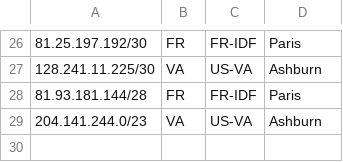
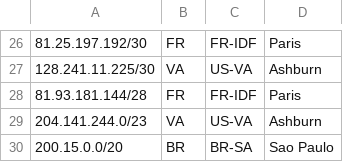
Before and after one commit to nttgin/geofeeds, a CSV file: geofeeds.csv, drawn as a sheet; only a part is shown, gaps mark what is left out; the diff names each change by its address in the sheet, - before the commit and + after, or states it on an @@ line.

Commit message:
Update geofeeds.csv

```diff
--- a/geofeeds.csv
+++ b/geofeeds.csv
+row 30: 200.15.0.0/20 | BR | BR-SA | Sao Paulo
```
